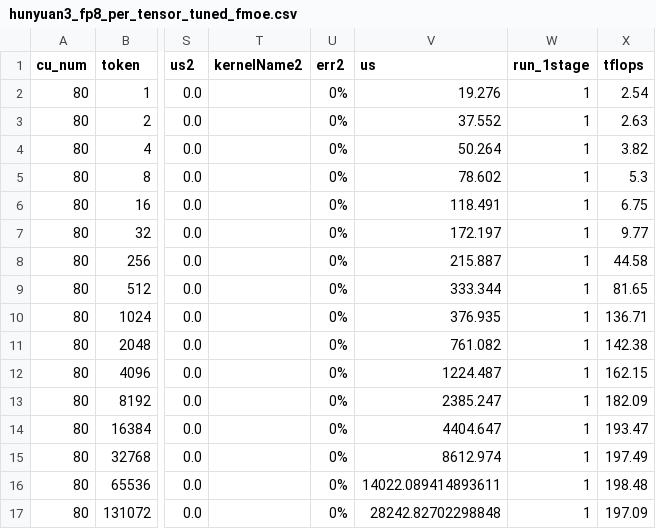
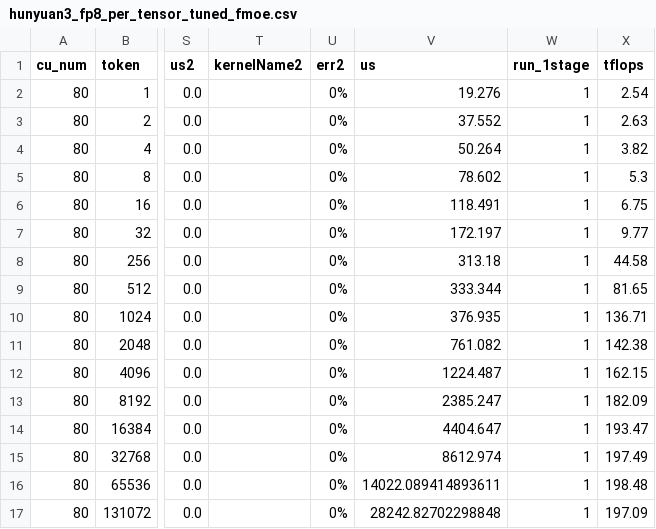
Before and after one commit to rujiacai/aiter, a CSV file: aiter/configs/model_configs/hunyuan3_fp8_per_tensor_tuned_fmoe.csv, drawn as a sheet; only a part is shown, gaps mark what is left out; the diff names each change by its address in the sheet, - before the commit and + after, or states it on an @@ line.

```diff
--- a/aiter/configs/model_configs/hunyuan3_fp8_per_tensor_tuned_fmoe.csv
+++ b/aiter/configs/model_configs/hunyuan3_fp8_per_tensor_tuned_fmoe.csv
-V8 (us): 215.887
+V8 (us): 313.18
```
Also changed, not shown: aiter/configs/model_configs/hy3_fp8_pertensor_tuned_fmoe.csv, 1 other file.
